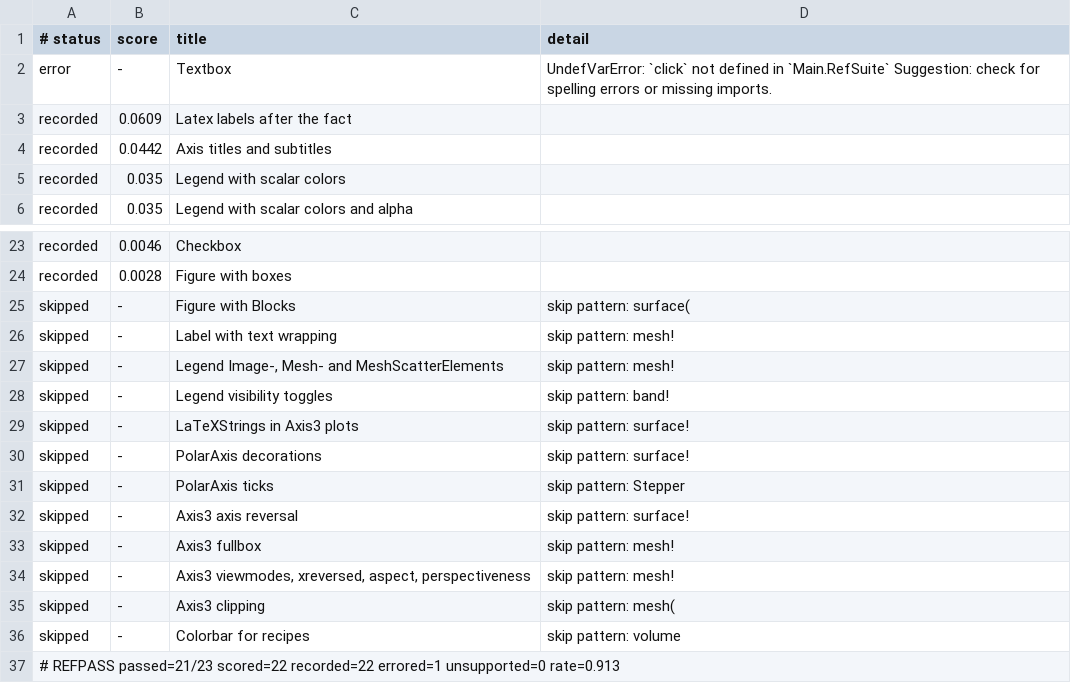
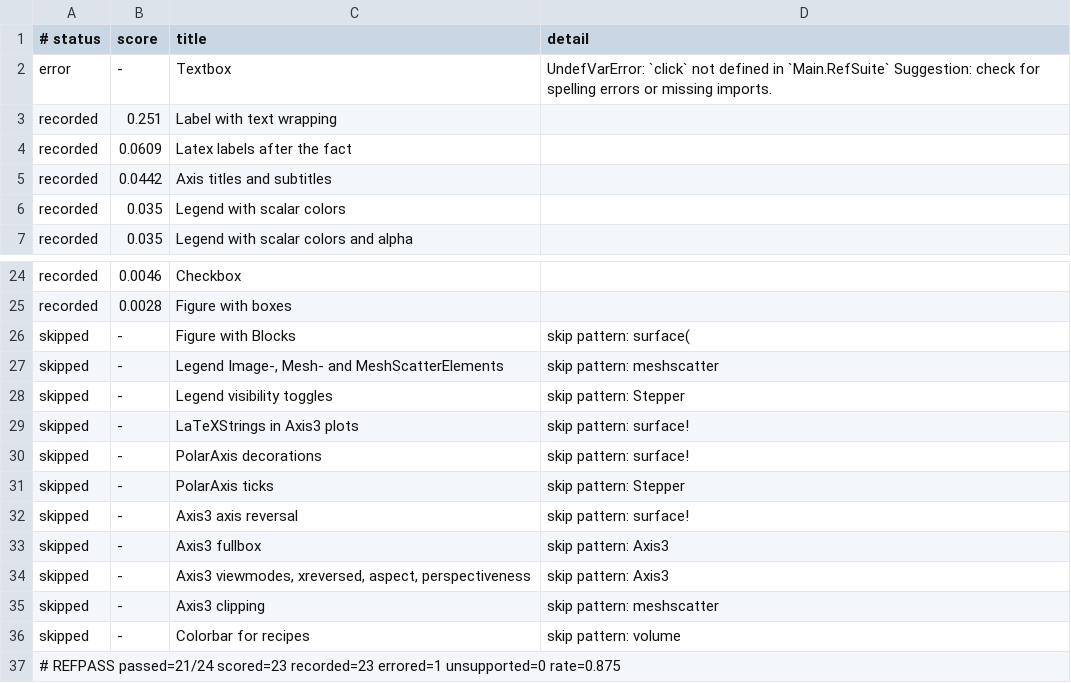
Before and after one commit to GroupTherapyOrg/WasmMakie.jl, a TSV file: reftests/scores_figures_and_makielayout.tsv, drawn as a sheet; only a part is shown, gaps mark what is left out.

```diff
--- a/reftests/scores_figures_and_makielayout.tsv
+++ b/reftests/scores_figures_and_makielayout.tsv
@@ -2,2 +2,3 @@
 error	-	Textbox	UndefVarError: `click` not defined in `Main.RefSuite` Suggestion: check for spelling errors or missing imports.
+recorded	0.251	Label with text wrapping	
 recorded	0.0609	Latex labels after the fact	
@@ -25,5 +26,4 @@ recorded	0.0028	Figure with boxes
 skipped	-	Figure with Blocks	skip pattern: surface(
-skipped	-	Label with text wrapping	skip pattern: mesh!
-skipped	-	Legend Image-, Mesh- and MeshScatterElements	skip pattern: mesh!
-skipped	-	Legend visibility toggles	skip pattern: band!
+skipped	-	Legend Image-, Mesh- and MeshScatterElements	skip pattern: meshscatter
+skipped	-	Legend visibility toggles	skip pattern: Stepper
 skipped	-	LaTeXStrings in Axis3 plots	skip pattern: surface!
@@ -32,6 +32,6 @@ skipped	-	PolarAxis ticks	skip pattern: Stepper
 skipped	-	Axis3 axis reversal	skip pattern: surface!
-skipped	-	Axis3 fullbox	skip pattern: mesh!
-skipped	-	Axis3 viewmodes, xreversed, aspect, perspectiveness	skip pattern: mesh!
-skipped	-	Axis3 clipping	skip pattern: mesh(
+skipped	-	Axis3 fullbox	skip pattern: Axis3
+skipped	-	Axis3 viewmodes, xreversed, aspect, perspectiveness	skip pattern: Axis3
+skipped	-	Axis3 clipping	skip pattern: meshscatter
 skipped	-	Colorbar for recipes	skip pattern: volume
-# REFPASS passed=21/23 scored=22 recorded=22 errored=1 unsupported=0 rate=0.913
+# REFPASS passed=21/24 scored=23 recorded=23 errored=1 unsupported=0 rate=0.875
```
Also changed, not shown: reftests/scores_core_corpus.tsv, reftests/scores_examples2d.tsv, 10 other files.
